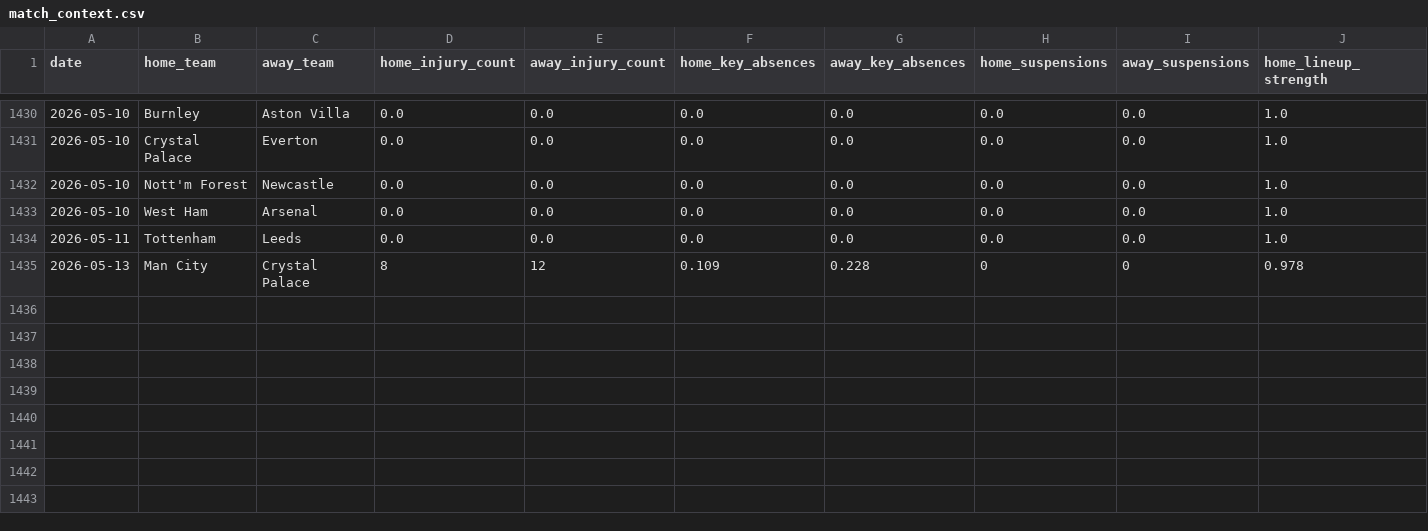
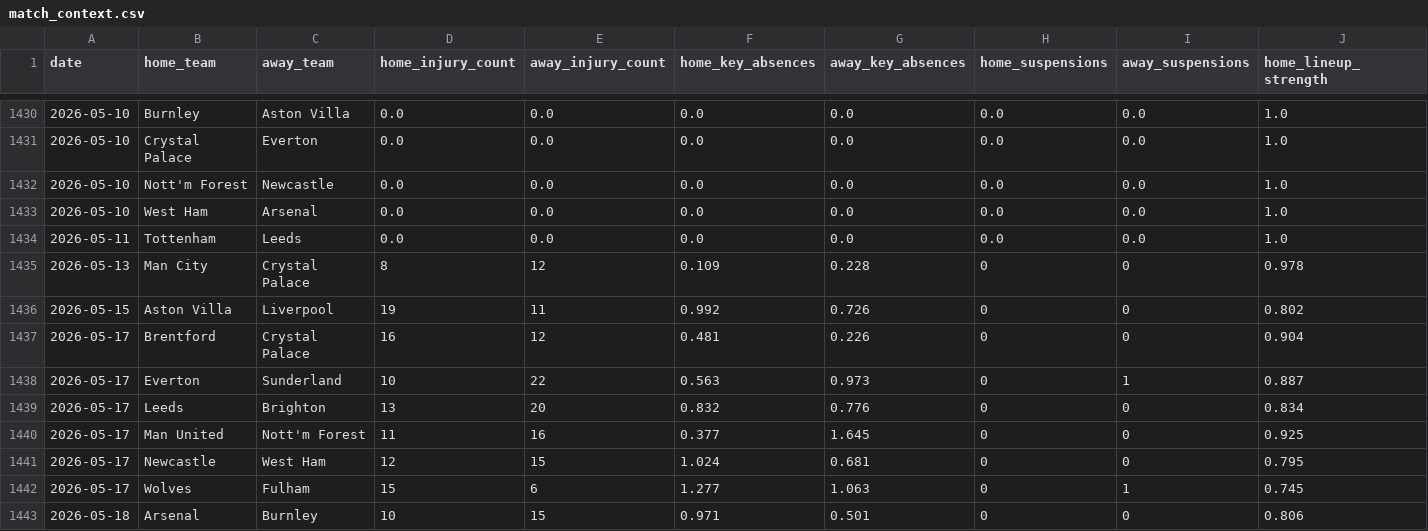
Before and after one commit to chocho1235/fc, a CSV file: football_ai_model/data/external/match_context.csv, drawn as a sheet; only a part is shown, gaps mark what is left out; rows hold the shown columns only; the diff names each change by its address in the sheet, - before the commit and + after, or states it on an @@ line.

Commit message:
Refresh football model data

```diff
--- a/football_ai_model/data/external/match_context.csv
+++ b/football_ai_model/data/external/match_context.csv
+row 1436: 2026-05-15 | Aston Villa | Liverpool | 19 | 11 | 0.992 | 0.726 | 0 | 0 | 0.802
+row 1437: 2026-05-17 | Brentford | Crystal Palace | 16 | 12 | 0.481 | 0.226 | 0 | 0 | 0.904
+row 1438: 2026-05-17 | Everton | Sunderland | 10 | 22 | 0.563 | 0.973 | 0 | 1 | 0.887
+row 1439: 2026-05-17 | Leeds | Brighton | 13 | 20 | 0.832 | 0.776 | 0 | 0 | 0.834
+row 1440: 2026-05-17 | Man United | Nott'm Forest | 11 | 16 | 0.377 | 1.645 | 0 | 0 | 0.925
+row 1441: 2026-05-17 | Newcastle | West Ham | 12 | 15 | 1.024 | 0.681 | 0 | 0 | 0.795
+row 1442: 2026-05-17 | Wolves | Fulham | 15 | 6 | 1.277 | 1.063 | 0 | 1 | 0.745
+row 1443: 2026-05-18 | Arsenal | Burnley | 10 | 15 | 0.971 | 0.501 | 0 | 0 | 0.806
```
Also changed, not shown: football_ai_model/data/external/odds_snapshots.csv, 3 other files.
